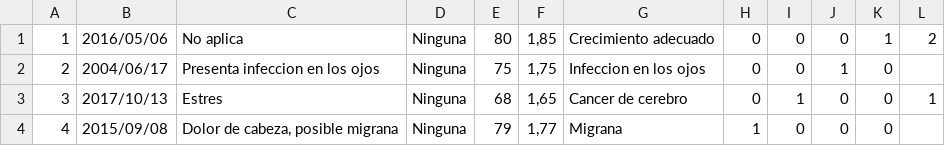
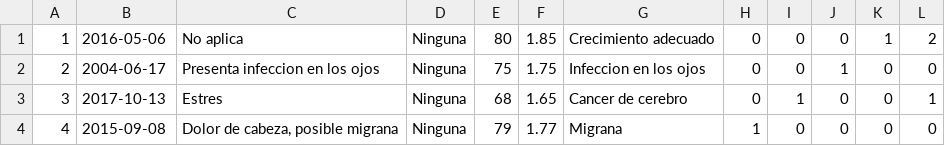
Before and after one commit to Unimet-BasesDeDatos-2018/proyecto-relacional-01-medic-type-troncone, a CSV file: DATOS/Historia.csv, drawn as a sheet.

```diff
--- a/DATOS/Historia.csv
+++ b/DATOS/Historia.csv
@@ -1,4 +1,4 @@
-1;2016/05/06;No aplica;Ninguna;80;1,85;Crecimiento adecuado;0;0;0;1;2
-2;2004/06/17;Presenta infeccion en los ojos;Ninguna;75;1,75;Infeccion en los ojos;0;0;1;0;
-3;2017/10/13;Estres;Ninguna;68;1,65;Cancer de cerebro;0;1;0;0;1
-4;2015/09/08;Dolor de cabeza, posible migrana;Ninguna;79;1,77;Migrana;1;0;0;0;
+1;2016-05-06;No aplica;Ninguna;80;1.85;Crecimiento adecuado;0;0;0;1;2
+2;2004-06-17;Presenta infeccion en los ojos;Ninguna;75;1.75;Infeccion en los ojos;0;0;1;0;0
+3;2017-10-13;Estres;Ninguna;68;1.65;Cancer de cerebro;0;1;0;0;1
+4;2015-09-08;Dolor de cabeza, posible migrana;Ninguna;79;1.77;Migrana;1;0;0;0;0
```
Also changed, not shown: DATOS/Paciente.csv, DATOS/Patologia.csv, 16 other files.
